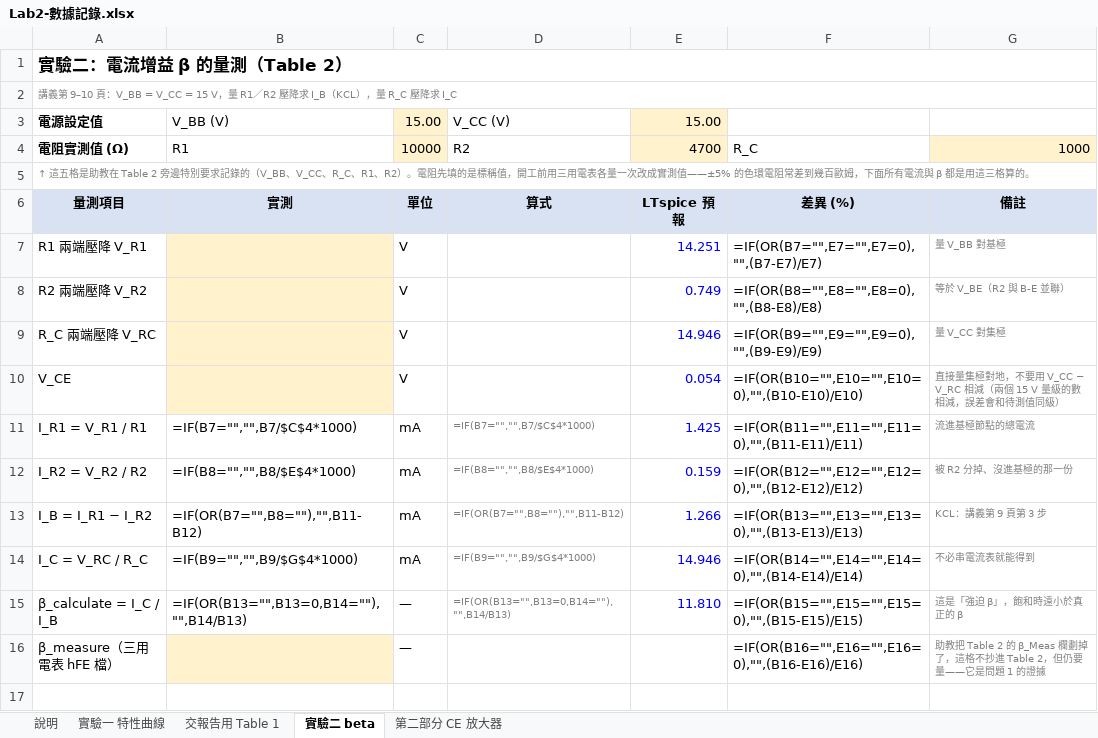
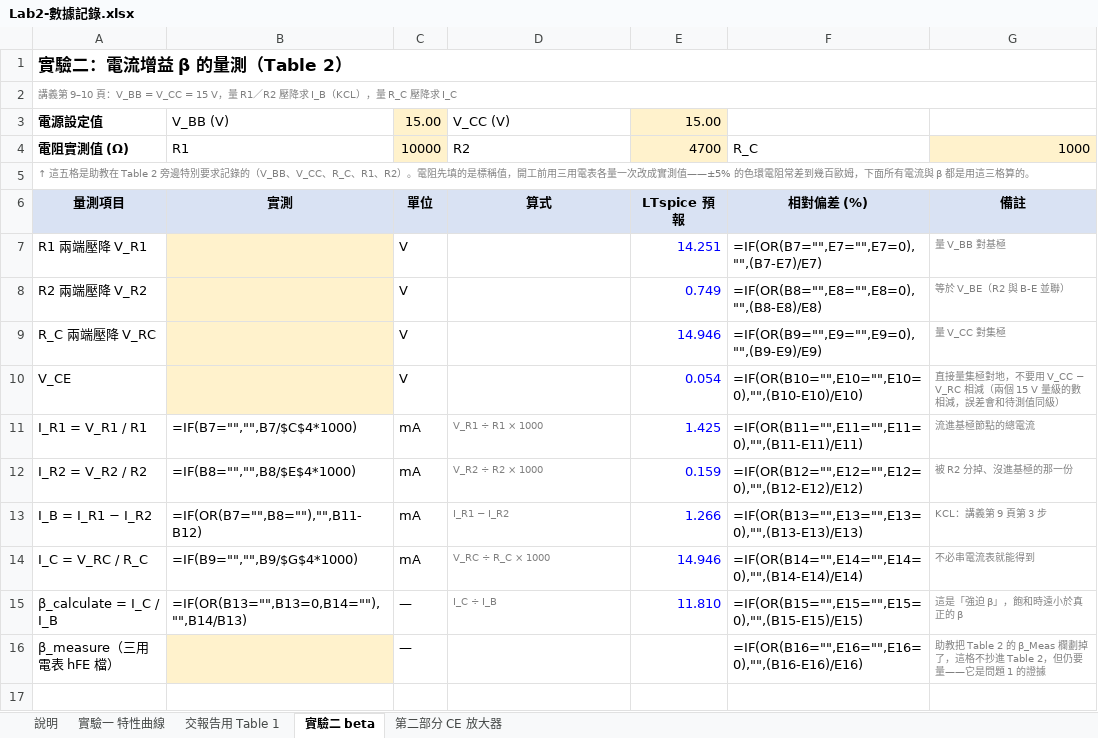
Before and after one commit to singyichen/notecraft, an Excel workbook: simulations/lab2/measured/Lab2-數據記錄.xlsx, sheet 實驗二 beta, drawn as a sheet; only a part is shown; values as stored, in another font and other column widths than the file's, no borders; formulas without a stored value are shown as written; charts and pictures not drawn; the diff names each change by its address in the sheet, - before the commit and + after, or states it on an @@ line.

```diff
--- a/simulations/lab2/measured/Lab2-數據記錄.xlsx (sheet 實驗二 beta)
+++ b/simulations/lab2/measured/Lab2-數據記錄.xlsx (sheet 實驗二 beta)
-F6: 差異 (%)
+F6: 相對偏差 (%)
-D11: =IF(B7="","",B7/$C$4*1000)
+D11: V_R1 ÷ R1 × 1000
-D12: =IF(B8="","",B8/$E$4*1000)
+D12: V_R2 ÷ R2 × 1000
-D13: =IF(OR(B7="",B8=""),"",B11-B12)
+D13: I_R1 − I_R2
-D14: =IF(B9="","",B9/$G$4*1000)
+D14: V_RC ÷ R_C × 1000
-D15: =IF(OR(B13="",B13=0,B14=""),"",B14/B13)
+D15: I_C ÷ I_B
```
Also changed, not shown: sheet 第二部分 CE 放大器, sheet 交報告用 Table 1, sheet 說明, sheet 實驗一 特性曲線, charts or pictures, 2 other files.
